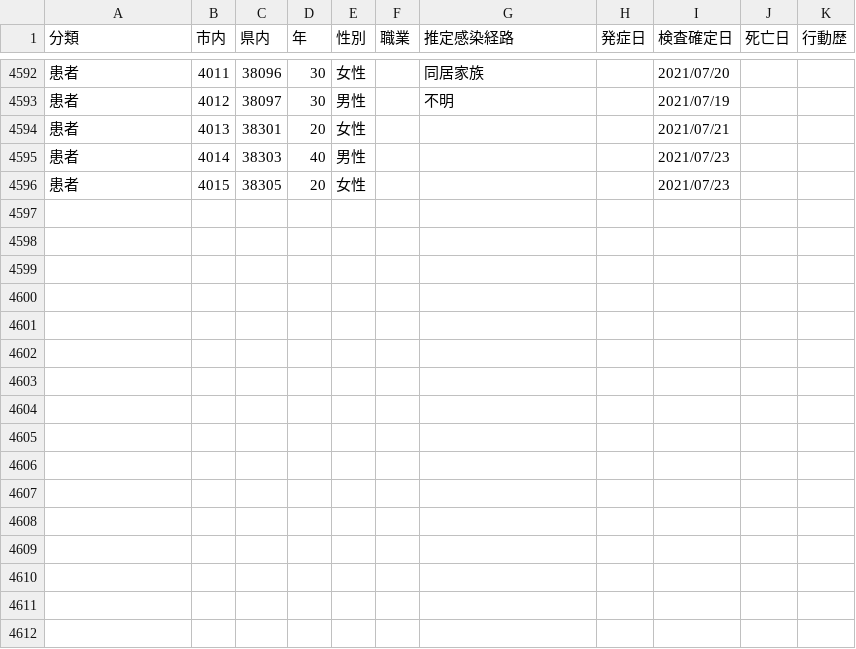
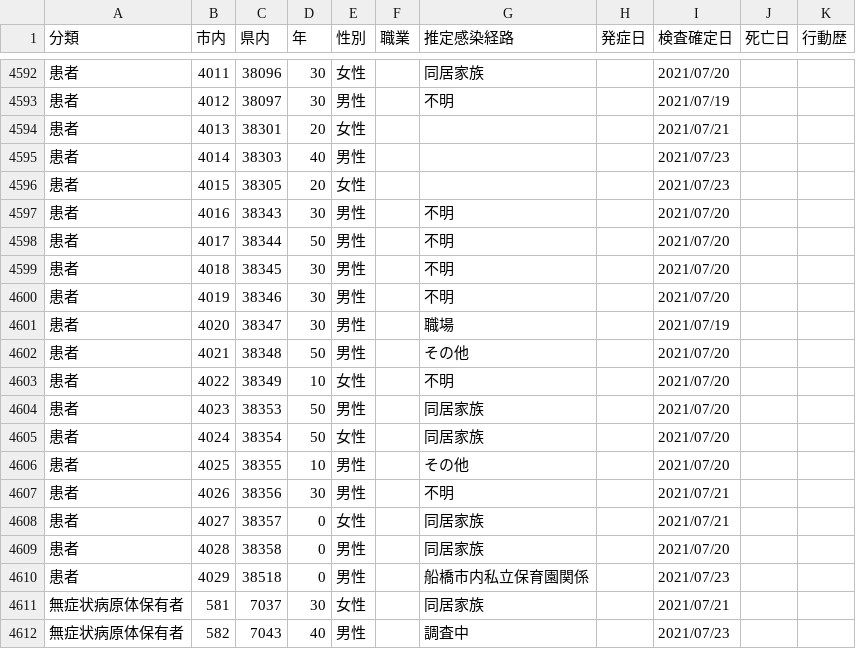
Before and after one commit to mine820/COVID-19, a CSV file: corona.csv, drawn as a sheet; only a part is shown, gaps mark what is left out.

```diff
--- a/corona.csv
+++ b/corona.csv
@@ -4596 +4596,17 @@
 患者,4015,38305,20,女性,,,,2021/07/23,,
+患者,4016,38343,30,男性,,不明,,2021/07/20,,
+患者,4017,38344,50,男性,,不明,,2021/07/20,,
+患者,4018,38345,30,男性,,不明,,2021/07/20,,
+患者,4019,38346,30,男性,,不明,,2021/07/20,,
+患者,4020,38347,30,男性,,職場,,2021/07/19,,
+患者,4021,38348,50,男性,,その他,,2021/07/20,,
+患者,4022,38349,10,女性,,不明,,2021/07/20,,
+患者,4023,38353,50,男性,,同居家族,,2021/07/20,,
+患者,4024,38354,50,女性,,同居家族,,2021/07/20,,
+患者,4025,38355,10,男性,,その他,,2021/07/20,,
+患者,4026,38356,30,男性,,不明,,2021/07/21,,
+患者,4027,38357,0,女性,,同居家族,,2021/07/21,,
+患者,4028,38358,0,男性,,同居家族,,2021/07/20,,
+患者,4029,38518,0,男性,,船橋市内私立保育園関係,,2021/07/23,,
+無症状病原体保有者,581,7037,30,女性,,同居家族,,2021/07/21,,
+無症状病原体保有者,582,7043,40,男性,,調査中,,2021/07/23,,
```
Also changed, not shown: 4 other files.
